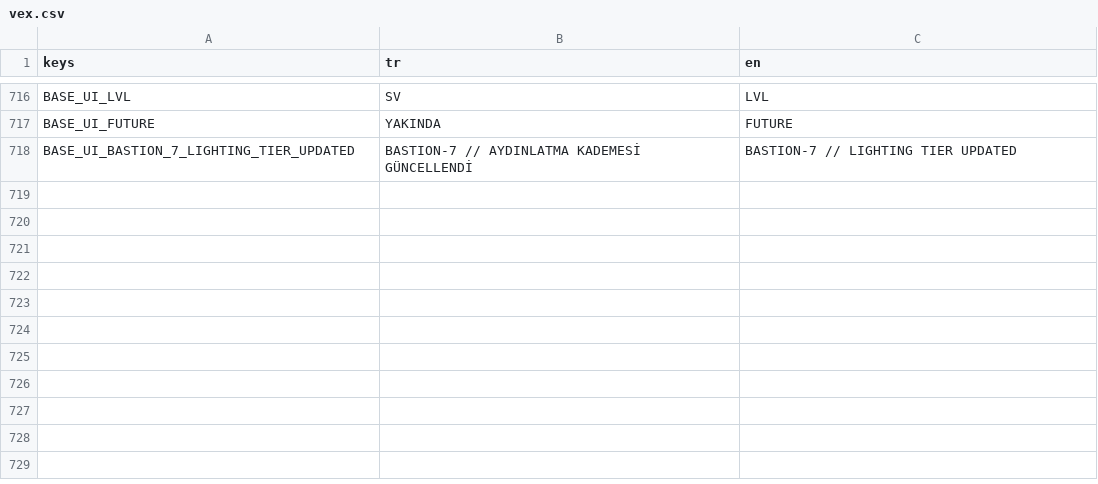
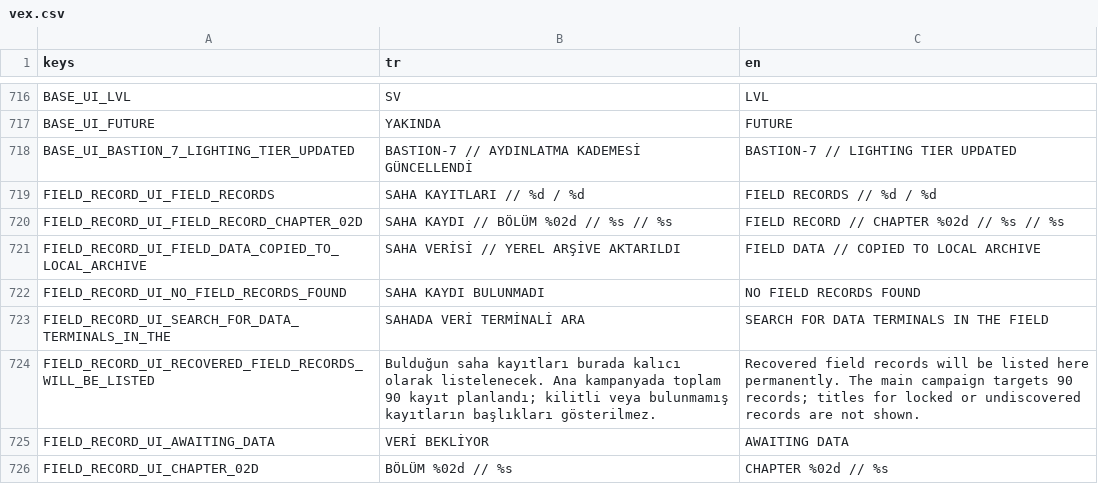
Before and after one commit to SerkanAydin06/VEX, a CSV file: translations/vex.csv, drawn as a sheet; only a part is shown, gaps mark what is left out.

```diff
--- a/translations/vex.csv
+++ b/translations/vex.csv
@@ -718 +718,9 @@ BASE_UI_FUTURE,YAKINDA,FUTURE
 BASE_UI_BASTION_7_LIGHTING_TIER_UPDATED,BASTION-7 // AYDINLATMA KADEMESİ GÜNCELLENDİ,BASTION-7 // LIGHTING TIER UPDATED
+FIELD_RECORD_UI_FIELD_RECORDS,SAHA KAYITLARI // %d / %d,FIELD RECORDS // %d / %d
+FIELD_RECORD_UI_FIELD_RECORD_CHAPTER_02D,SAHA KAYDI // BÖLÜM %02d // %s // %s,FIELD RECORD // CHAPTER %02d // %s // %s
+FIELD_RECORD_UI_FIELD_DATA_COPIED_TO_LOCAL_ARCHIVE,SAHA VERİSİ // YEREL ARŞİVE AKTARILDI,FIELD DATA // COPIED TO LOCAL ARCHIVE
+FIELD_RECORD_UI_NO_FIELD_RECORDS_FOUND,SAHA KAYDI BULUNMADI,NO FIELD RECORDS FOUND
+FIELD_RECORD_UI_SEARCH_FOR_DATA_TERMINALS_IN_THE,SAHADA VERİ TERMİNALİ ARA,SEARCH FOR DATA TERMINALS IN THE FIELD
+FIELD_RECORD_UI_RECOVERED_FIELD_RECORDS_WILL_BE_LISTED,Bulduğun saha kayıtları burada kalıcı olarak listelenecek. Ana kampanyada toplam 90 kayıt planlandı; kilitli veya bulunmamış kayıtların başlıkları gösterilmez.,Recovered field records will be listed here permanently. The main campaign targets 90 records; titles for locked or undiscovered records are not shown.
+FIELD_RECORD_UI_AWAITING_DATA,VERİ BEKLİYOR,AWAITING DATA
+FIELD_RECORD_UI_CHAPTER_02D,BÖLÜM %02d // %s,CHAPTER %02d // %s
```
Also changed, not shown: 4 other files.
